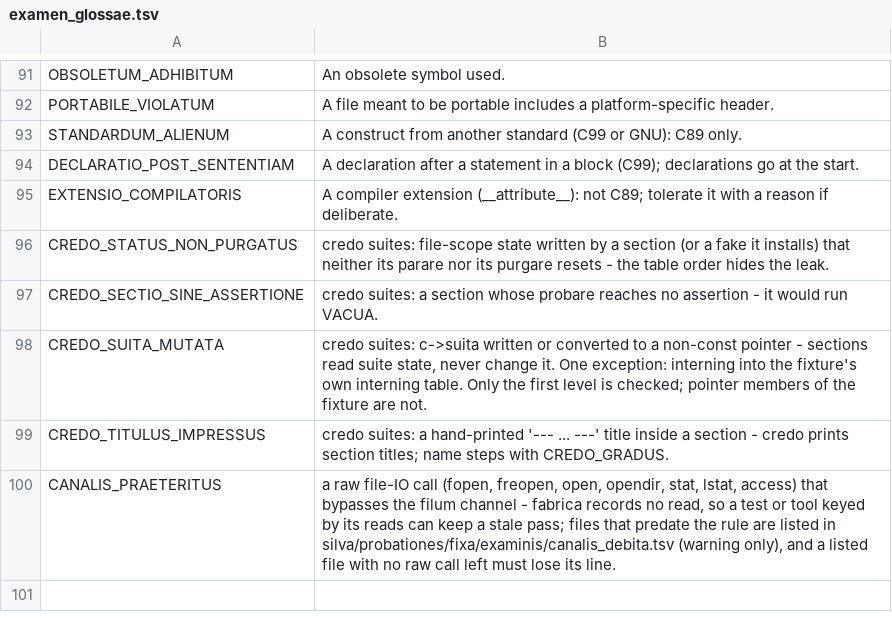
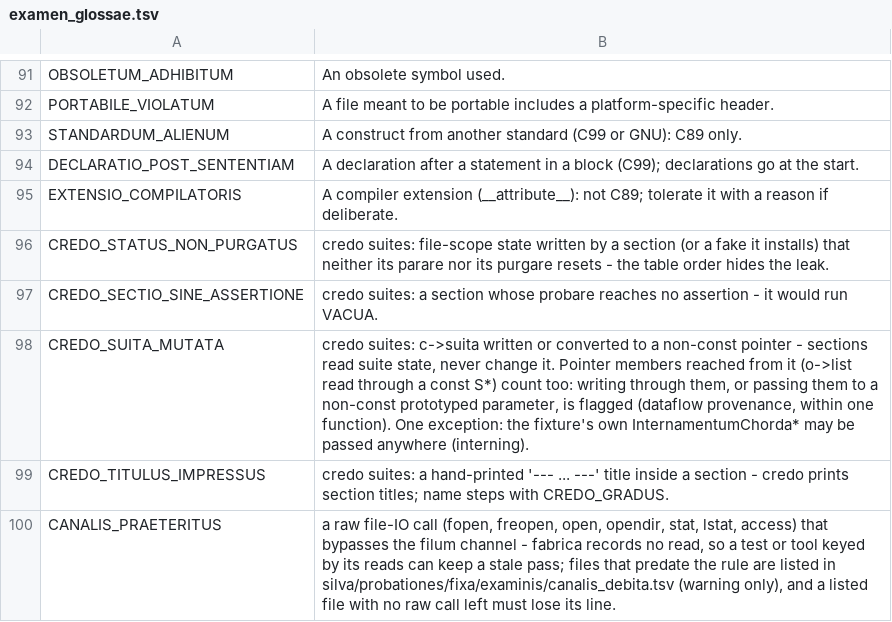
Before and after one commit to farant/rhubarb, a TSV file: docs/instrumenta/examen_glossae.tsv, drawn as a sheet; only a part is shown, gaps mark what is left out.

```diff
--- a/docs/instrumenta/examen_glossae.tsv
+++ b/docs/instrumenta/examen_glossae.tsv
@@ -97,3 +97,3 @@ CREDO_STATUS_NON_PURGATUS	credo suites: file-scope state written by a section (o
 CREDO_SECTIO_SINE_ASSERTIONE	credo suites: a section whose probare reaches no assertion - it would run VACUA.
-CREDO_SUITA_MUTATA	credo suites: c->suita written or converted to a non-const pointer - sections read suite state, never change it. One exception: interning into the fixture's own interning table. Only the first level is checked; pointer members of the fixture are not.
+CREDO_SUITA_MUTATA	credo suites: c->suita written or converted to a non-const pointer - sections read suite state, never change it. Pointer members reached from it (o->list read through a const S*) count too: writing through them, or passing them to a non-const prototyped parameter, is flagged (dataflow provenance, within one function). One exception: the fixture's own InternamentumChorda* may be passed anywhere (interning).
 CREDO_TITULUS_IMPRESSUS	credo suites: a hand-printed '--- ... ---' title inside a section - credo prints section titles; name steps with CREDO_GRADUS.
```
Also changed, not shown: 12 other files.
